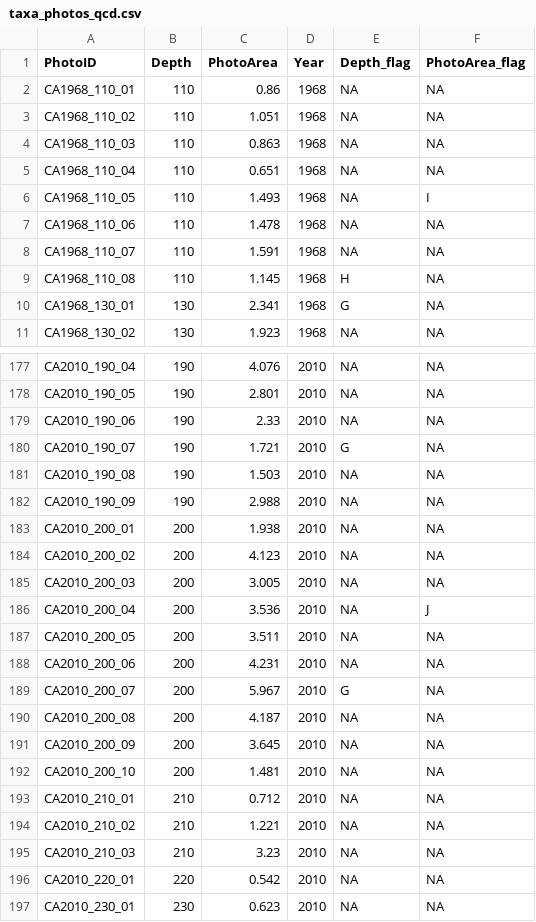
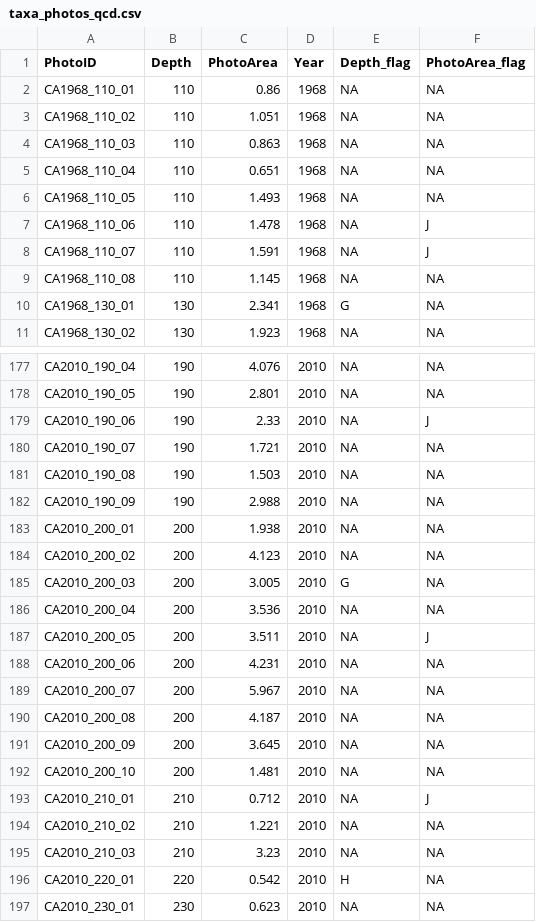
Before and after one commit to clnsmth/auto-proc-pub, a CSV file: server/edi_253/data/taxa_photos_qcd.csv, drawn as a sheet; only a part is shown, gaps mark what is left out; the diff covers the shown part only.

```diff
--- a/server/edi_253/data/taxa_photos_qcd.csv
+++ b/server/edi_253/data/taxa_photos_qcd.csv
@@ -5,6 +5,6 @@
 "CA1968_110_04",110,0.651,1968,NA,NA
-"CA1968_110_05",110,1.493,1968,NA,"I"
-"CA1968_110_06",110,1.478,1968,NA,NA
-"CA1968_110_07",110,1.591,1968,NA,NA
-"CA1968_110_08",110,1.145,1968,"H",NA
+"CA1968_110_05",110,1.493,1968,NA,NA
+"CA1968_110_06",110,1.478,1968,NA,"J"
+"CA1968_110_07",110,1.591,1968,NA,"J"
+"CA1968_110_08",110,1.145,1968,NA,NA
 "CA1968_130_01",130,2.341,1968,"G",NA
@@ -178,4 +178,4 @@
 "CA2010_190_05",190,2.801,2010,NA,NA
-"CA2010_190_06",190,2.33,2010,NA,NA
-"CA2010_190_07",190,1.721,2010,"G",NA
+"CA2010_190_06",190,2.33,2010,NA,"J"
+"CA2010_190_07",190,1.721,2010,NA,NA
 "CA2010_190_08",190,1.503,2010,NA,NA
@@ -184,7 +184,7 @@
 "CA2010_200_02",200,4.123,2010,NA,NA
-"CA2010_200_03",200,3.005,2010,NA,NA
-"CA2010_200_04",200,3.536,2010,NA,"J"
-"CA2010_200_05",200,3.511,2010,NA,NA
+"CA2010_200_03",200,3.005,2010,"G",NA
+"CA2010_200_04",200,3.536,2010,NA,NA
+"CA2010_200_05",200,3.511,2010,NA,"J"
 "CA2010_200_06",200,4.231,2010,NA,NA
-"CA2010_200_07",200,5.967,2010,"G",NA
+"CA2010_200_07",200,5.967,2010,NA,NA
 "CA2010_200_08",200,4.187,2010,NA,NA
@@ -192,6 +192,6 @@
 "CA2010_200_10",200,1.481,2010,NA,NA
-"CA2010_210_01",210,0.712,2010,NA,NA
+"CA2010_210_01",210,0.712,2010,NA,"J"
 "CA2010_210_02",210,1.221,2010,NA,NA
 "CA2010_210_03",210,3.23,2010,NA,NA
-"CA2010_220_01",220,0.542,2010,NA,NA
+"CA2010_220_01",220,0.542,2010,"H",NA
 "CA2010_230_01",230,0.623,2010,NA,NA
```
Also changed, not shown: 61 edited cells elsewhere in this file, server/edi_253/data/taxa_counts_qcd.csv, 12 other files.
